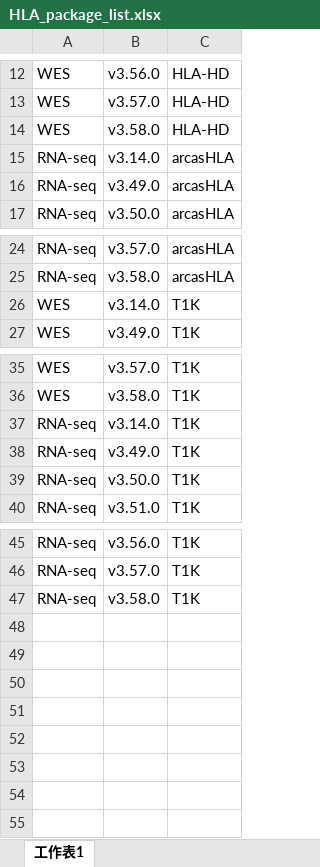
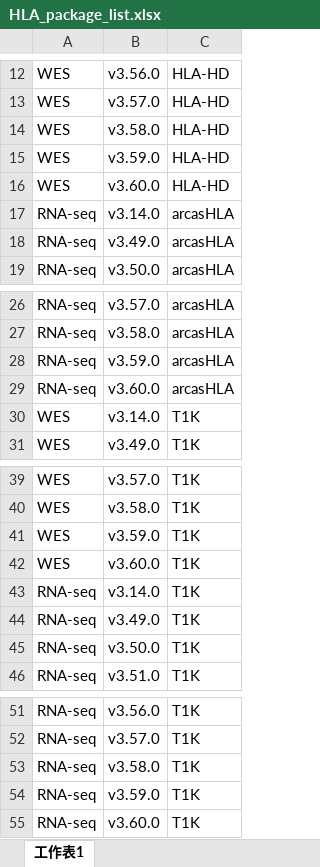
Before and after one commit to m1301405/ShinyHLA, an Excel workbook: HLA_package_list.xlsx, sheet 工作表1, drawn as a sheet; only a part is shown, gaps mark what is left out; values as stored, in another font and other column widths than the file's, no borders; the diff names each change by its address in the sheet, - before the commit and + after, or states it on an @@ line.

```diff
--- a/HLA_package_list.xlsx (sheet 工作表1)
+++ b/HLA_package_list.xlsx (sheet 工作表1)
+row 15: WES | v3.59.0 | HLA-HD
+row 16: WES | v3.60.0 | HLA-HD
+row 28: RNA-seq | v3.59.0 | arcasHLA
+row 29: RNA-seq | v3.60.0 | arcasHLA
+row 41: WES | v3.59.0 | T1K
+row 42: WES | v3.60.0 | T1K
+row 54: RNA-seq | v3.59.0 | T1K
+row 55: RNA-seq | v3.60.0 | T1K
```
Also changed, not shown: 2 other files.
